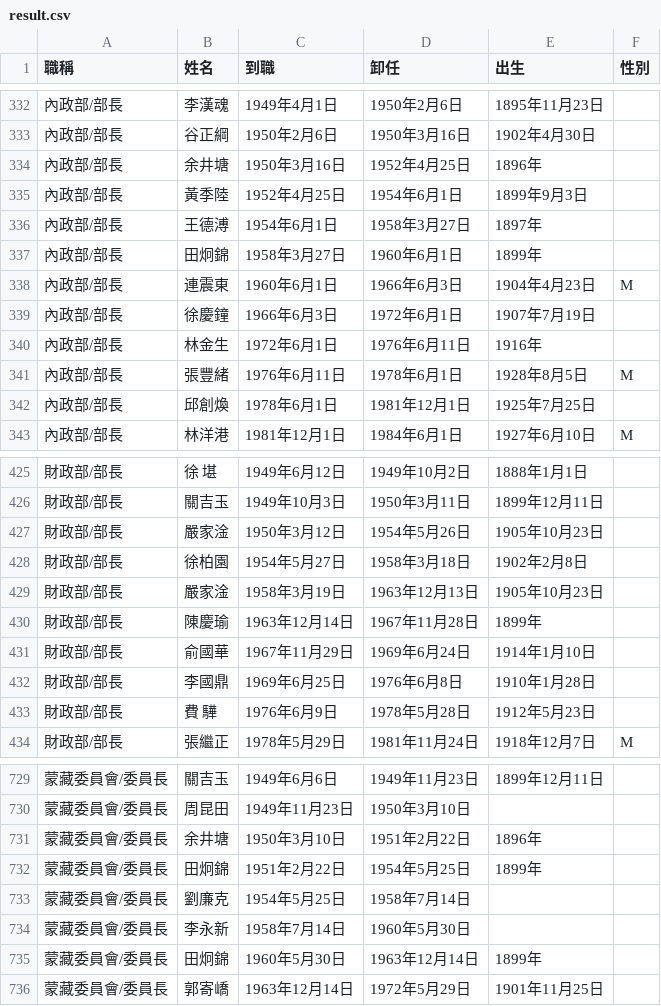
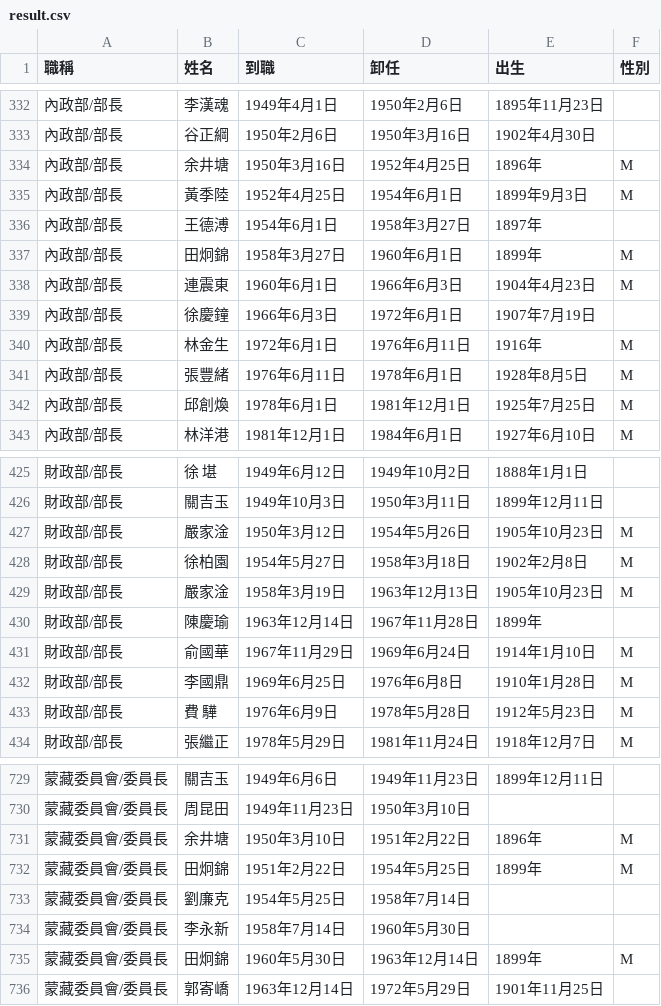
Before and after one commit to ronnywang/taiwan-cabinet, a CSV file: result.csv, drawn as a sheet; only a part is shown, gaps mark what is left out; the diff covers the shown part only.

```diff
--- a/result.csv
+++ b/result.csv
@@ -333,11 +333,11 @@
 內政部/部長,谷正綱,1950年2月6日,1950年3月16日,1902年4月30日,
-內政部/部長,余井塘,1950年3月16日,1952年4月25日,1896年,
-內政部/部長,黃季陸,1952年4月25日,1954年6月1日,1899年9月3日,
+內政部/部長,余井塘,1950年3月16日,1952年4月25日,1896年,M
+內政部/部長,黃季陸,1952年4月25日,1954年6月1日,1899年9月3日,M
 內政部/部長,王德溥,1954年6月1日,1958年3月27日,1897年,
-內政部/部長,田炯錦,1958年3月27日,1960年6月1日,1899年,
+內政部/部長,田炯錦,1958年3月27日,1960年6月1日,1899年,M
 內政部/部長,連震東,1960年6月1日,1966年6月3日,1904年4月23日,M
 內政部/部長,徐慶鐘,1966年6月3日,1972年6月1日,1907年7月19日,
-內政部/部長,林金生,1972年6月1日,1976年6月11日,1916年,
+內政部/部長,林金生,1972年6月1日,1976年6月11日,1916年,M
 內政部/部長,張豐緒,1976年6月11日,1978年6月1日,1928年8月5日,M
-內政部/部長,邱創煥,1978年6月1日,1981年12月1日,1925年7月25日,
+內政部/部長,邱創煥,1978年6月1日,1981年12月1日,1925年7月25日,M
 內政部/部長,林洋港,1981年12月1日,1984年6月1日,1927年6月10日,M
@@ -426,9 +426,9 @@
 財政部/部長,關吉玉,1949年10月3日,1950年3月11日,1899年12月11日,
-財政部/部長,嚴家淦,1950年3月12日,1954年5月26日,1905年10月23日,
-財政部/部長,徐柏園,1954年5月27日,1958年3月18日,1902年2月8日,
-財政部/部長,嚴家淦,1958年3月19日,1963年12月13日,1905年10月23日,
+財政部/部長,嚴家淦,1950年3月12日,1954年5月26日,1905年10月23日,M
+財政部/部長,徐柏園,1954年5月27日,1958年3月18日,1902年2月8日,M
+財政部/部長,嚴家淦,1958年3月19日,1963年12月13日,1905年10月23日,M
 財政部/部長,陳慶瑜,1963年12月14日,1967年11月28日,1899年,
-財政部/部長,俞國華,1967年11月29日,1969年6月24日,1914年1月10日,
-財政部/部長,李國鼎,1969年6月25日,1976年6月8日,1910年1月28日,
-財政部/部長,費　驊,1976年6月9日,1978年5月28日,1912年5月23日,
+財政部/部長,俞國華,1967年11月29日,1969年6月24日,1914年1月10日,M
+財政部/部長,李國鼎,1969年6月25日,1976年6月8日,1910年1月28日,M
+財政部/部長,費　驊,1976年6月9日,1978年5月28日,1912年5月23日,M
 財政部/部長,張繼正,1978年5月29日,1981年11月24日,1918年12月7日,M
@@ -730,7 +730,7 @@
 蒙藏委員會/委員長,周昆田,1949年11月23日,1950年3月10日,,
-蒙藏委員會/委員長,余井塘,1950年3月10日,1951年2月22日,1896年,
-蒙藏委員會/委員長,田炯錦,1951年2月22日,1954年5月25日,1899年,
+蒙藏委員會/委員長,余井塘,1950年3月10日,1951年2月22日,1896年,M
+蒙藏委員會/委員長,田炯錦,1951年2月22日,1954年5月25日,1899年,M
 蒙藏委員會/委員長,劉廉克,1954年5月25日,1958年7月14日,,
 蒙藏委員會/委員長,李永新,1958年7月14日,1960年5月30日,,
-蒙藏委員會/委員長,田炯錦,1960年5月30日,1963年12月14日,1899年,
+蒙藏委員會/委員長,田炯錦,1960年5月30日,1963年12月14日,1899年,M
 蒙藏委員會/委員長,郭寄嶠,1963年12月14日,1972年5月29日,1901年11月25日,
```
Also changed, not shown: 87 edited cells elsewhere in this file.
